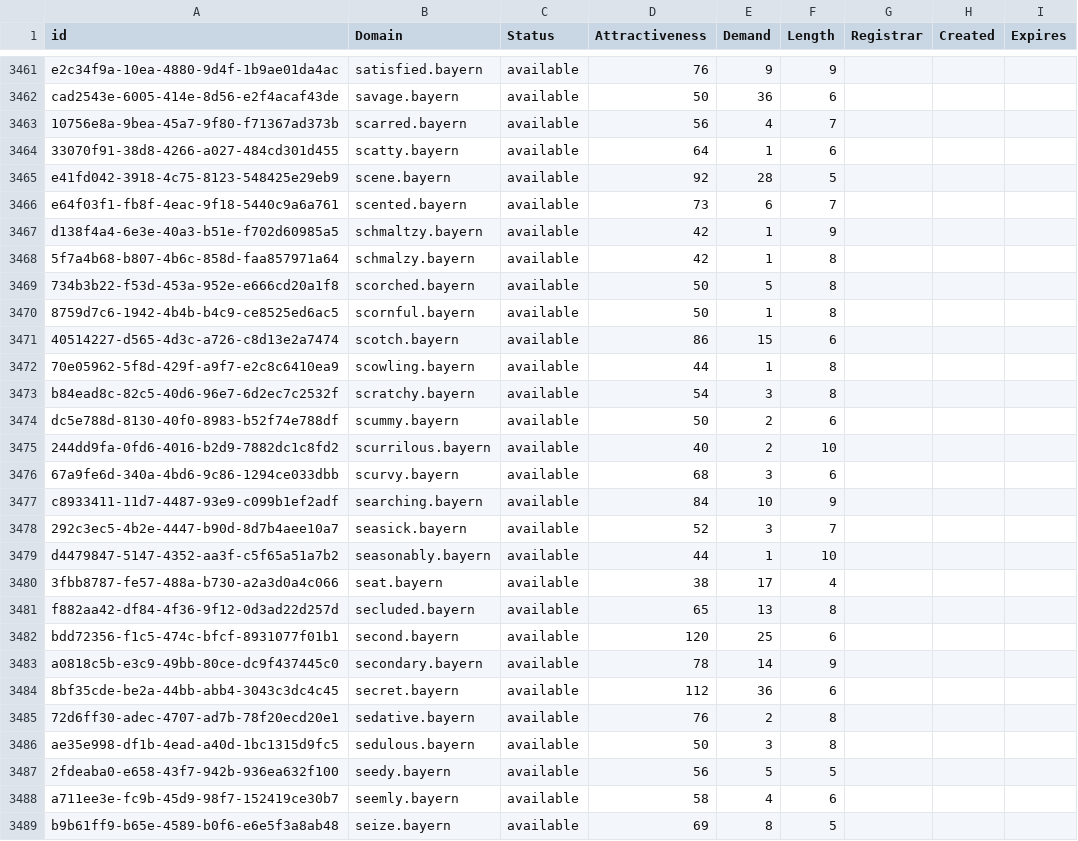
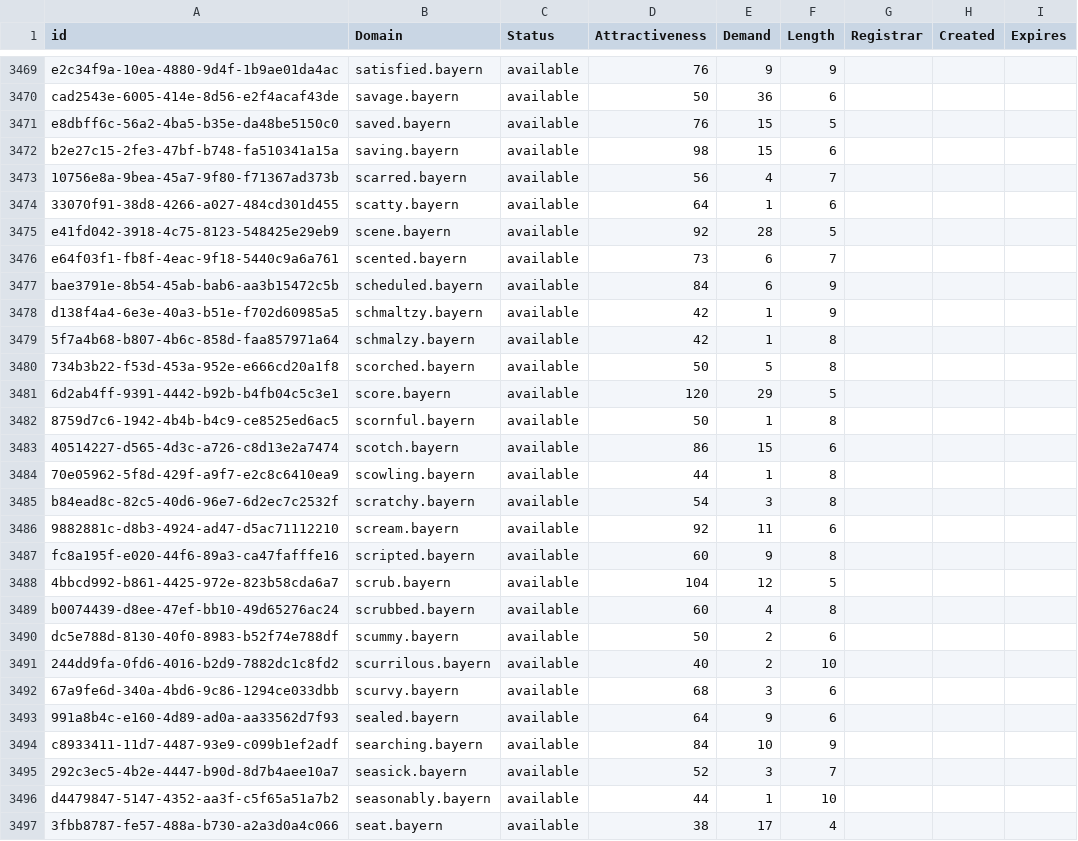
Before and after one commit to UniqueDomains/bayern-oneword-domains, a CSV file: bayern.csv, drawn as a sheet; only a part is shown, gaps mark what is left out; the shorter side is filled out with more unchanged rows; the diff covers the shown part only.

Commit message:
Domains update

```diff
--- a/bayern.csv
+++ b/bayern.csv
@@ -3462,2 +3470,4 @@ e2c34f9a-10ea-4880-9d4f-1b9ae01da4ac,satisfied.bayern,available,76,9,9,,,
 cad2543e-6005-414e-8d56-e2f4acaf43de,savage.bayern,available,50,36,6,,,
+e8dbff6c-56a2-4ba5-b35e-da48be5150c0,saved.bayern,available,76,15,5,,,
+b2e27c15-2fe3-47bf-b748-fa510341a15a,saving.bayern,available,98,15,6,,,
 10756e8a-9bea-45a7-9f80-f71367ad373b,scarred.bayern,available,56,4,7,,,
@@ -3466,2 +3476,3 @@ e41fd042-3918-4c75-8123-548425e29eb9,scene.bayern,available,92,28,5,,,
 e64f03f1-fb8f-4eac-9f18-5440c9a6a761,scented.bayern,available,73,6,7,,,
+bae3791e-8b54-45ab-bab6-aa3b15472c5b,scheduled.bayern,available,84,6,9,,,
 d138f4a4-6e3e-40a3-b51e-f702d60985a5,schmaltzy.bayern,available,42,1,9,,,
@@ -3469,2 +3480,3 @@ d138f4a4-6e3e-40a3-b51e-f702d60985a5,schmaltzy.bayern,available,42,1,9,,,
 734b3b22-f53d-453a-952e-e666cd20a1f8,scorched.bayern,available,50,5,8,,,
+6d2ab4ff-9391-4442-b92b-b4fb04c5c3e1,score.bayern,available,120,29,5,,,
 8759d7c6-1942-4b4b-b4c9-ce8525ed6ac5,scornful.bayern,available,50,1,8,,,
@@ -3473,2 +3485,6 @@ d138f4a4-6e3e-40a3-b51e-f702d60985a5,schmaltzy.bayern,available,42,1,9,,,
 b84ead8c-82c5-40d6-96e7-6d2ec7c2532f,scratchy.bayern,available,54,3,8,,,
+9882881c-d8b3-4924-ad47-d5ac71112210,scream.bayern,available,92,11,6,,,
+fc8a195f-e020-44f6-89a3-ca47fafffe16,scripted.bayern,available,60,9,8,,,
+4bbcd992-b861-4425-972e-823b58cda6a7,scrub.bayern,available,104,12,5,,,
+b0074439-d8ee-47ef-bb10-49d65276ac24,scrubbed.bayern,available,60,4,8,,,
 dc5e788d-8130-40f0-8983-b52f74e788df,scummy.bayern,available,50,2,6,,,
@@ -3476,2 +3492,3 @@ dc5e788d-8130-40f0-8983-b52f74e788df,scummy.bayern,available,50,2,6,,,
 67a9fe6d-340a-4bd6-9c86-1294ce033dbb,scurvy.bayern,available,68,3,6,,,
+991a8b4c-e160-4d89-ad0a-aa33562d7f93,sealed.bayern,available,64,9,6,,,
 c8933411-11d7-4487-93e9-c099b1ef2adf,searching.bayern,available,84,10,9,,,
```
Also changed, not shown: 16 added rows and 1 edited cell elsewhere in this file, 2 other files.
